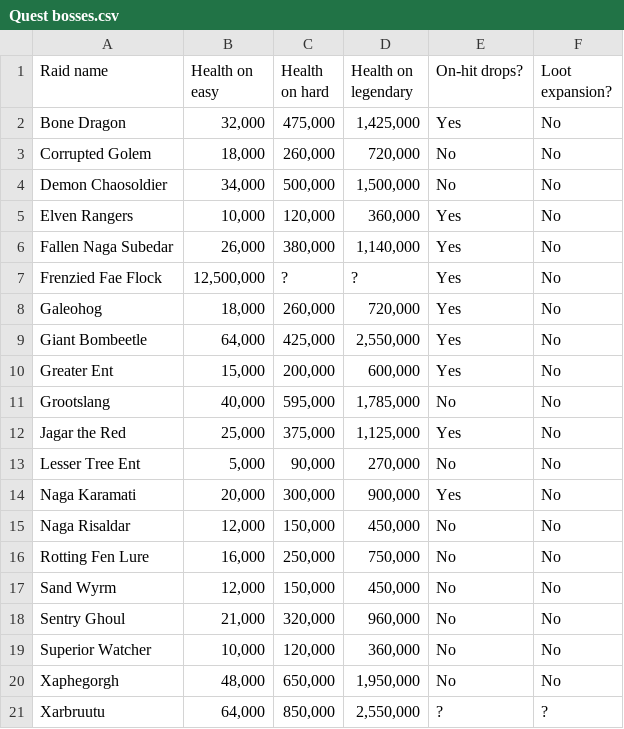
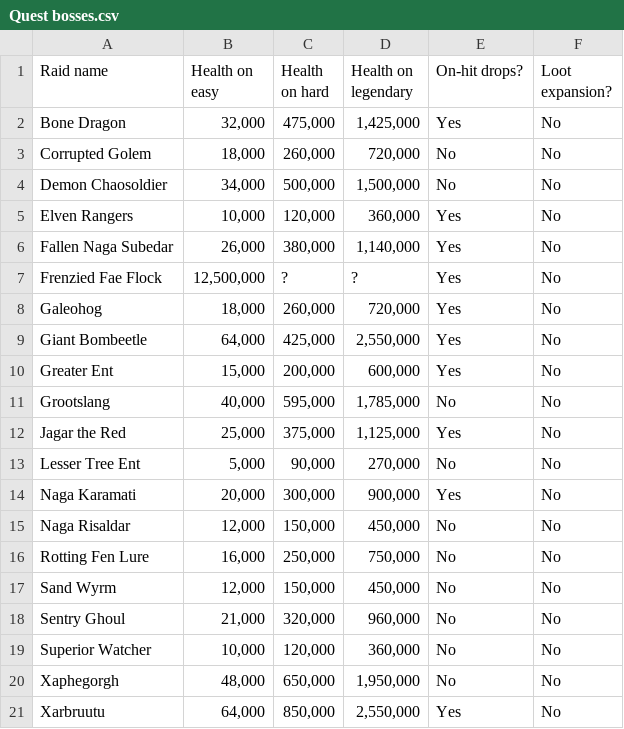
Before and after one commit to Matrix4348/Dragons-of-the-Void---Raid-Loot-Tiers, a CSV file: community-gathered data/Basic data/Quest bosses.csv, drawn as a sheet.

Commit message:
Clean up Quest bosses CSV formatting
Removed extra empty lines and adjusted formatting in the Quest bosses CSV file.

```diff
--- a/community-gathered data/Basic data/Quest bosses.csv
+++ b/community-gathered data/Basic data/Quest bosses.csv
@@ -20,2 +20,2 @@ Superior Watcher,"10,000","120,000","360,000",No,No
 Xaphegorgh,"48,000","650,000","1,950,000",No,No
-Xarbruutu,"64,000","850,000","2,550,000",?,?
+Xarbruutu,"64,000","850,000","2,550,000",Yes,No
```
